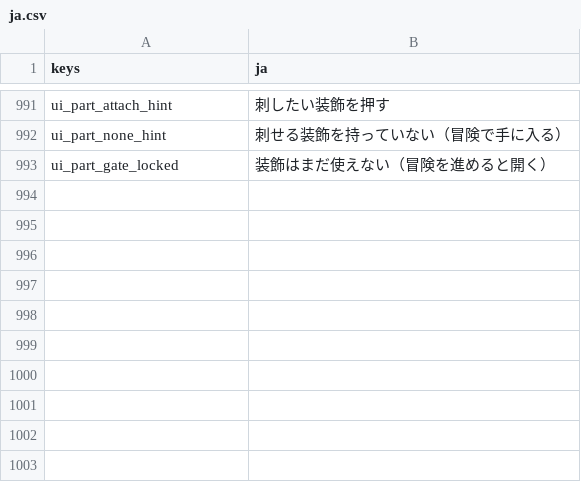
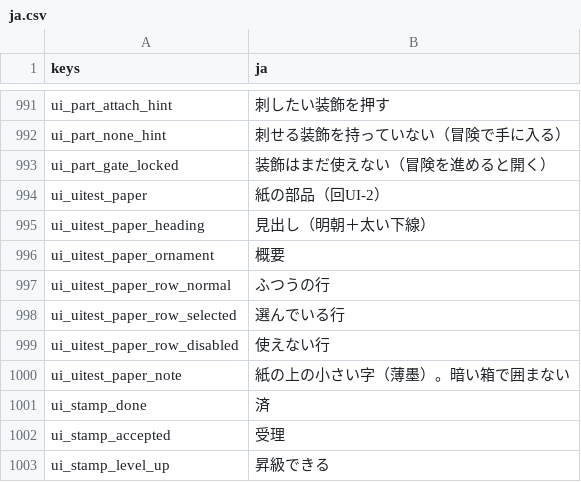
Before and after one commit to darkouji0105/pomodoro-heroes, a CSV file: localization/ja.csv, drawn as a sheet; only a part is shown, gaps mark what is left out.

```diff
--- a/localization/ja.csv
+++ b/localization/ja.csv
@@ -993 +993,11 @@ ui_part_none_hint,刺せる装飾を持っていない（冒険で手に入る
 ui_part_gate_locked,装飾はまだ使えない（冒険を進めると開く）
+ui_uitest_paper,紙の部品（回UI-2）
+ui_uitest_paper_heading,見出し（明朝＋太い下線）
+ui_uitest_paper_ornament,概要
+ui_uitest_paper_row_normal,ふつうの行
+ui_uitest_paper_row_selected,選んでいる行
+ui_uitest_paper_row_disabled,使えない行
+ui_uitest_paper_note,紙の上の小さい字（薄墨）。暗い箱で囲まない
+ui_stamp_done,済
+ui_stamp_accepted,受理
+ui_stamp_level_up,昇級できる
```
Also changed, not shown: 19 other files.
